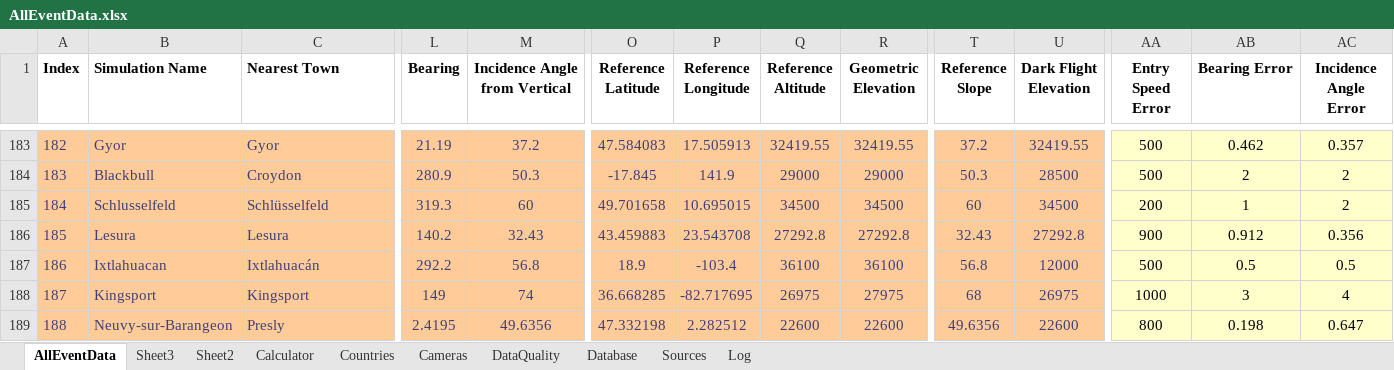
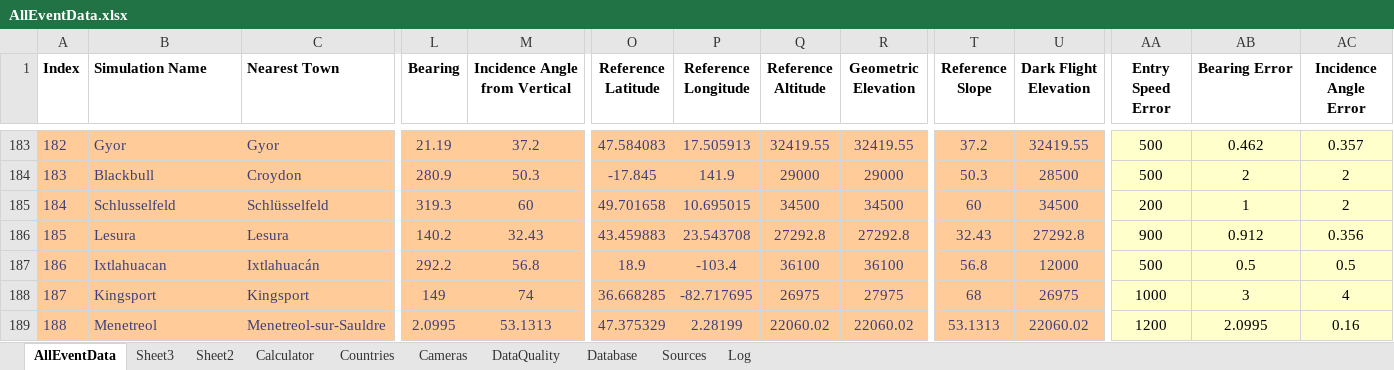
Before and after one commit to strewnify/strewnlab, an Excel workbook: AllEventData.xlsx, sheet AllEventData, drawn as a sheet; only a part is shown, gaps mark what is left out; values as stored, in another font and other column widths than the file's, no borders; the diff covers the shown part only; the diff names each change by its address in the sheet, - before the commit and + after, or states it on an @@ line.

```diff
--- a/AllEventData.xlsx (sheet AllEventData)
+++ b/AllEventData.xlsx (sheet AllEventData)
-B189 (Simulation Name): Neuvy-sur-Barangeon
+B189 (Simulation Name): Menetreol
-C189 (Nearest Town): Presly
+C189 (Nearest Town): Menetreol-sur-Sauldre
-L189 (Bearing): 2.4195
+L189 (Bearing): 2.0995
-M189 (Incidence Angle from Vertical): 49.6356
+M189 (Incidence Angle from Vertical): 53.1313
-O189 (Reference Latitude): 47.332198
+O189 (Reference Latitude): 47.375329
-P189 (Reference Longitude): 2.282512
+P189 (Reference Longitude): 2.28199
-Q189 (Reference Altitude): 22600
+Q189 (Reference Altitude): 22060.02
-R189 (Geometric Elevation): 22600
+R189 (Geometric Elevation): 22060.02
-T189 (Reference Slope): 49.6356
+T189 (Reference Slope): 53.1313
-U189 (Dark Flight Elevation): 22600
+U189 (Dark Flight Elevation): 22060.02
-AA189 (Entry Speed Error): 800
+AA189 (Entry Speed Error): 1200
-AB189 (Bearing Error): 0.198
+AB189 (Bearing Error): 2.0995
-AC189 (Incidence Angle Error): 0.647
+AC189 (Incidence Angle Error): 0.16
```
Also changed, not shown: 3 edited cells elsewhere in this sheet, sheet Calculator, 29 other files.
